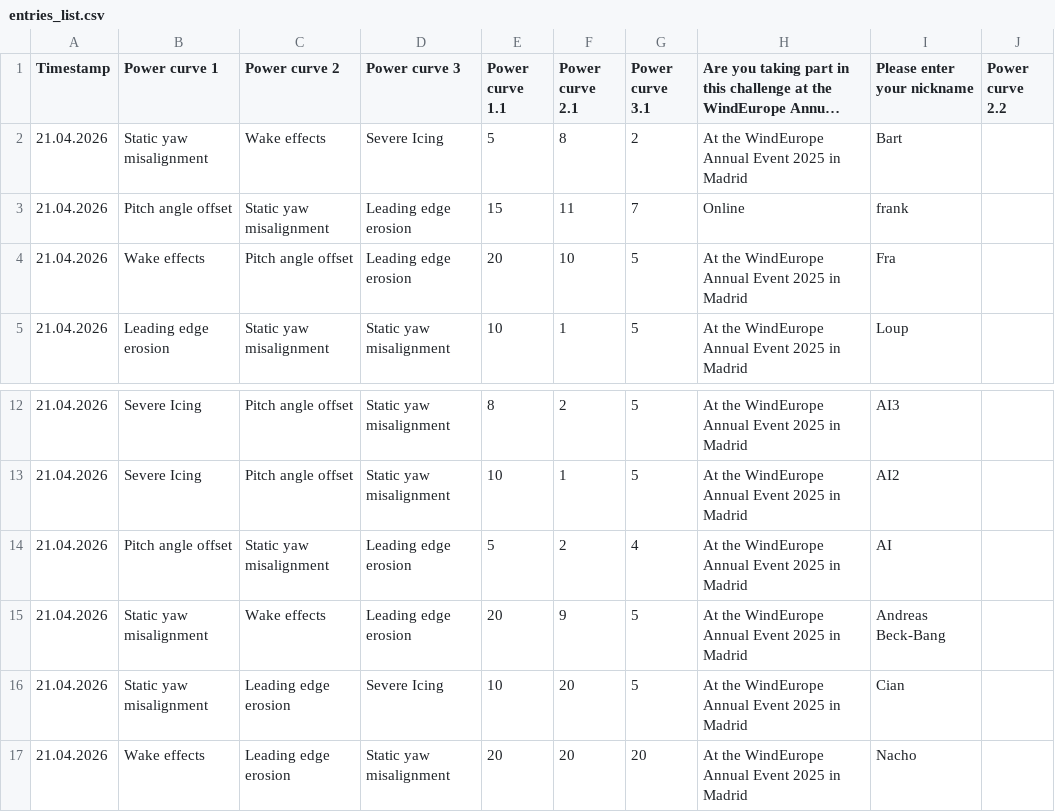
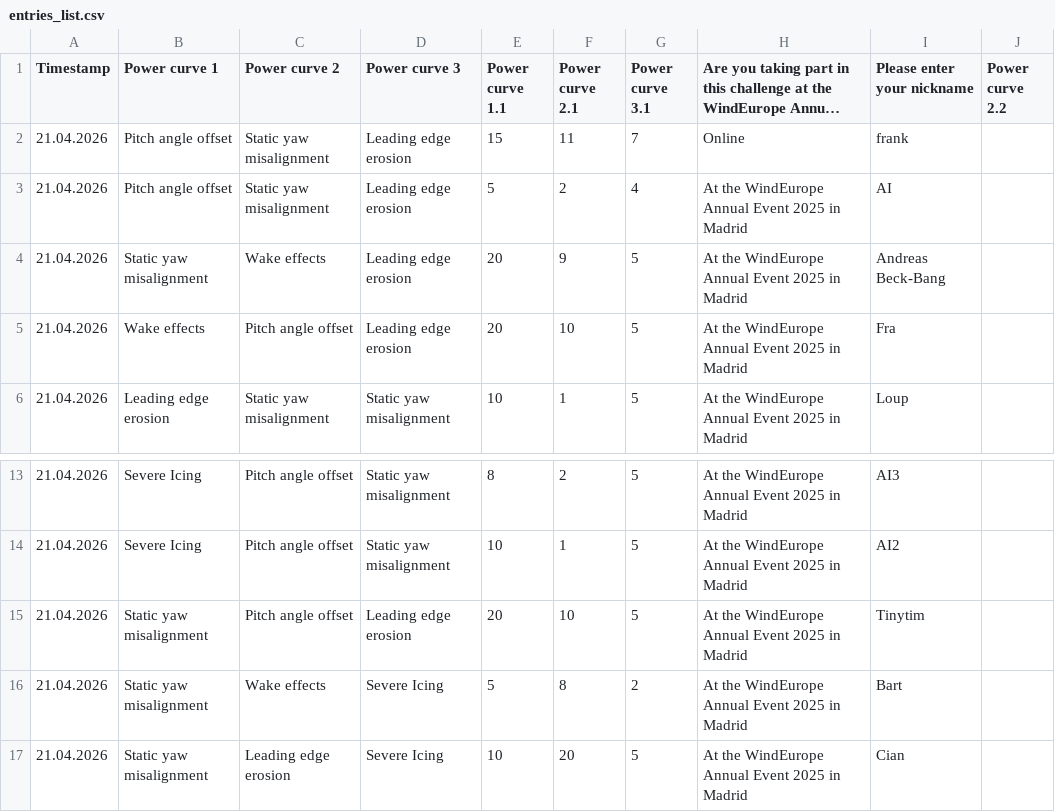
Before and after one commit to WeDoWind/ScoreBoard2, a CSV file: docs/entries_list.csv, drawn as a sheet; only a part is shown, gaps mark what is left out; the shorter side is filled out with more unchanged rows; long unchanged cells end in …; the diff names each change by its address in the sheet, - before the commit and + after, or states it on an @@ line.

Commit message:
Update rankings - 2026-04-21 16:28:31

```diff
--- a/docs/entries_list.csv
+++ b/docs/entries_list.csv
@@ row 14 moved to row 3: 21.04.2026 @@
+row 4: 21.04.2026 | Static yaw misalignment | Wake effects | Leading edge erosion | 20 | 9 | 5 | At the WindEurope Annual Event 2025 in Madrid | Andreas Beck-Bang
-C15 (Power curve 2): Wake effects
+C15 (Power curve 2): Pitch angle offset
-F15 (Power curve 2.1): 9
+F15 (Power curve 2.1): 10
-I15 (Please enter your nickname): Andreas Beck-Bang
+I15 (Please enter your nickname): Tinytim
@@ row 2 moved to row 16: 21.04.2026 @@
```
